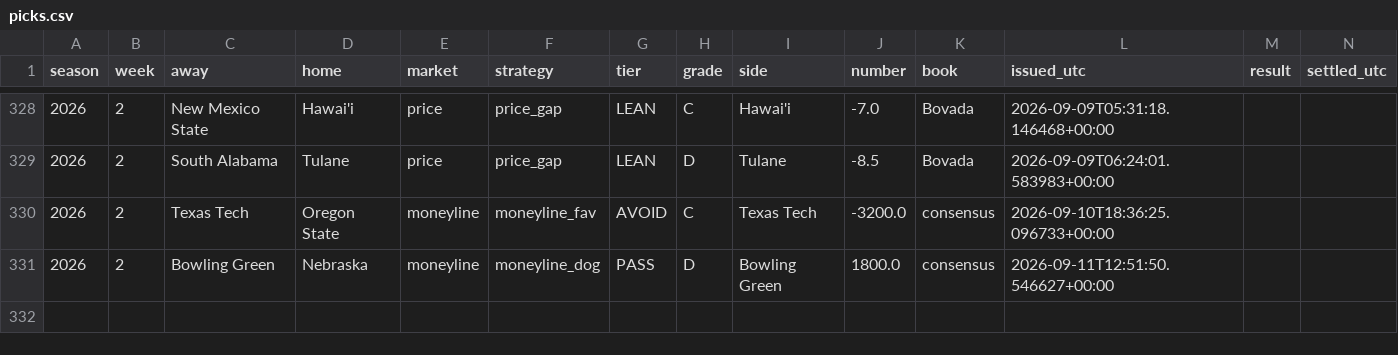
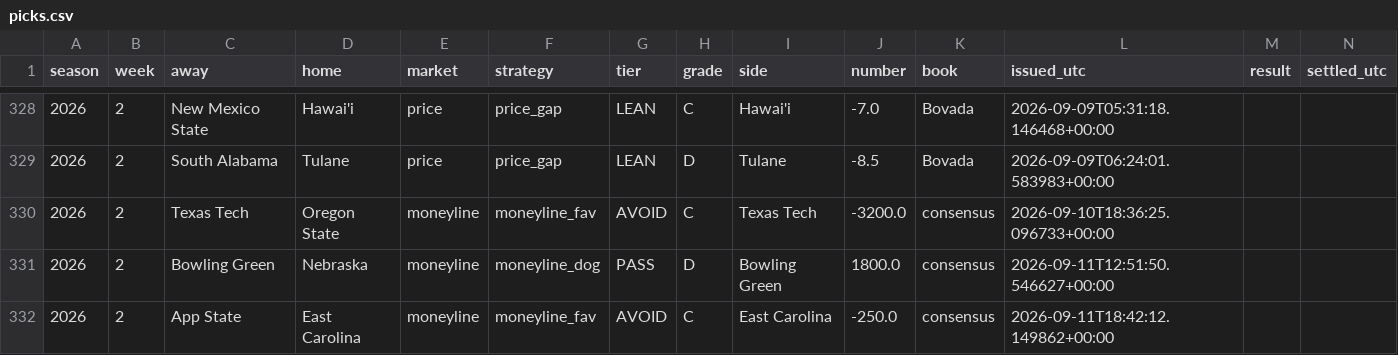
Before and after one commit to fourty2se7en/cfb-card, a CSV file: docs/picks.csv, drawn as a sheet; only a part is shown, gaps mark what is left out; the diff names each change by its address in the sheet, - before the commit and + after, or states it on an @@ line.

```diff
--- a/docs/picks.csv
+++ b/docs/picks.csv
+row 332: 2026 | 2 | App State | East Carolina | moneyline | moneyline_fav | AVOID | C | East Carolina | -250.0 | consensus | 2026-09-11T18:42:12.149862+00:00
```
Also changed, not shown: scripts/data/games.csv, scripts/data/power_ratings.csv, 7 other files.
